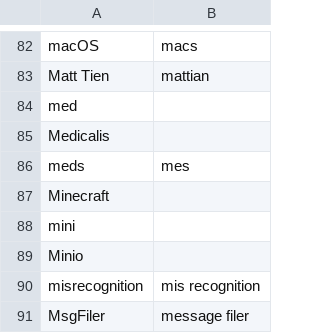
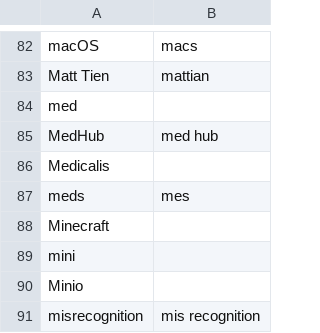
Before and after one commit to zmcgohan2/knausj_talon, a CSV file: settings/additional_words.csv, drawn as a sheet; only a part is shown, gaps mark what is left out; the shorter side is filled out with more unchanged rows.

Commit message:
Vocabulary.

```diff
--- a/settings/additional_words.csv
+++ b/settings/additional_words.csv
@@ -84,2 +84,3 @@ Matt Tien,mattian
 med
+MedHub,med hub
 Medicalis
```
